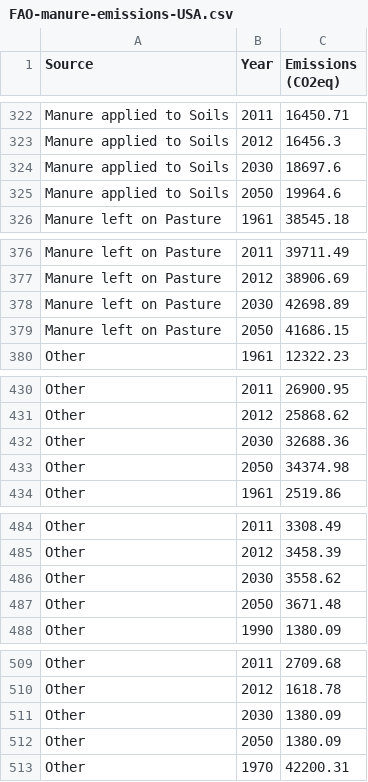
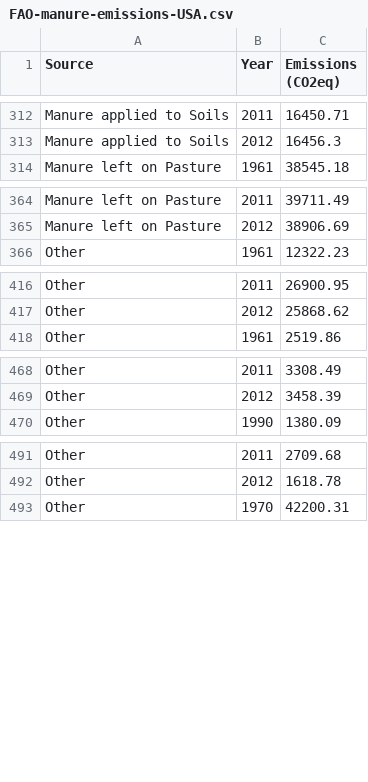
Before and after one commit to cathrynploehn/emissions-animal-agriculture, a CSV file: FAO-manure-emissions-USA.csv, drawn as a sheet; only a part is shown, gaps mark what is left out; the diff covers the shown part only; the diff names each change by its address in the sheet, - before the commit and + after, or states it on an @@ line.

Commit message:
Update FAO-manure-emissions-USA.csv

```diff
--- a/FAO-manure-emissions-USA.csv
+++ b/FAO-manure-emissions-USA.csv
-row 324: Manure applied to Soils | 2030 | 18697.6
-row 325: Manure applied to Soils | 2050 | 19964.6
-row 378: Manure left on Pasture | 2030 | 42698.89
-row 379: Manure left on Pasture | 2050 | 41686.15
-row 432: Other | 2030 | 32688.36
-row 433: Other | 2050 | 34374.98
-row 486: Other | 2030 | 3558.62
-row 487: Other | 2050 | 3671.48
-row 511: Other | 2030 | 1380.09
-row 512: Other | 2050 | 1380.09
```
Also changed, not shown: 12 removed rows elsewhere in this file.
